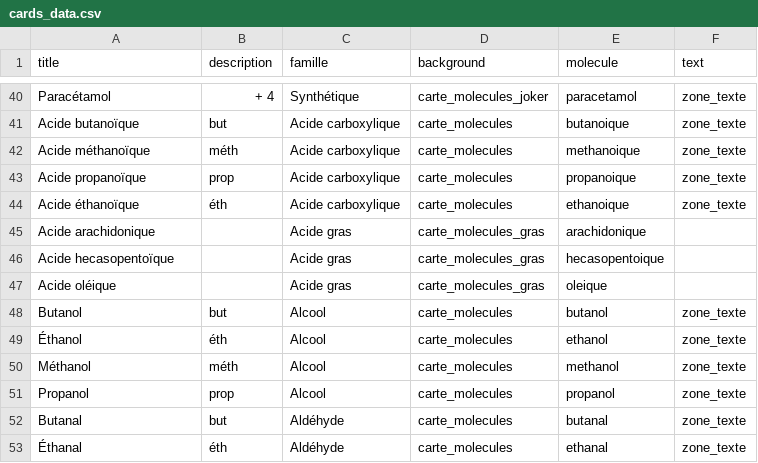
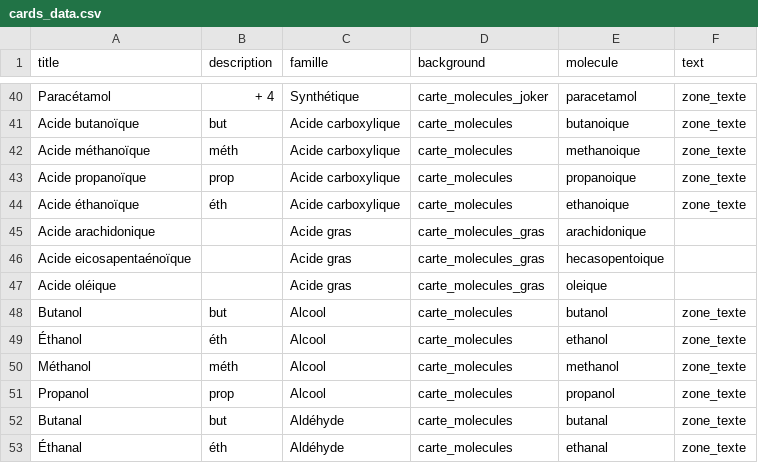
Before and after one commit to stoleks/card_printer, a CSV file: contents/cards_data.csv, drawn as a sheet; only a part is shown, gaps mark what is left out; the diff covers the shown part only.

```diff
--- a/contents/cards_data.csv
+++ b/contents/cards_data.csv
@@ -45,3 +45,3 @@ Acide éthanoïque, éth,Acide carboxylique,carte_molecules,ethanoique,zone_text
 Acide arachidonique,,Acide gras,carte_molecules_gras,arachidonique,
-Acide hecasopentoïque,,Acide gras,carte_molecules_gras,hecasopentoique,
+    Acide eicosapentaénoïque,,Acide gras,carte_molecules_gras,hecasopentoique,
 Acide oléique,,Acide gras,carte_molecules_gras,oleique,
```
Also changed, not shown: 8 edited cells elsewhere in this file, 8 other files.
